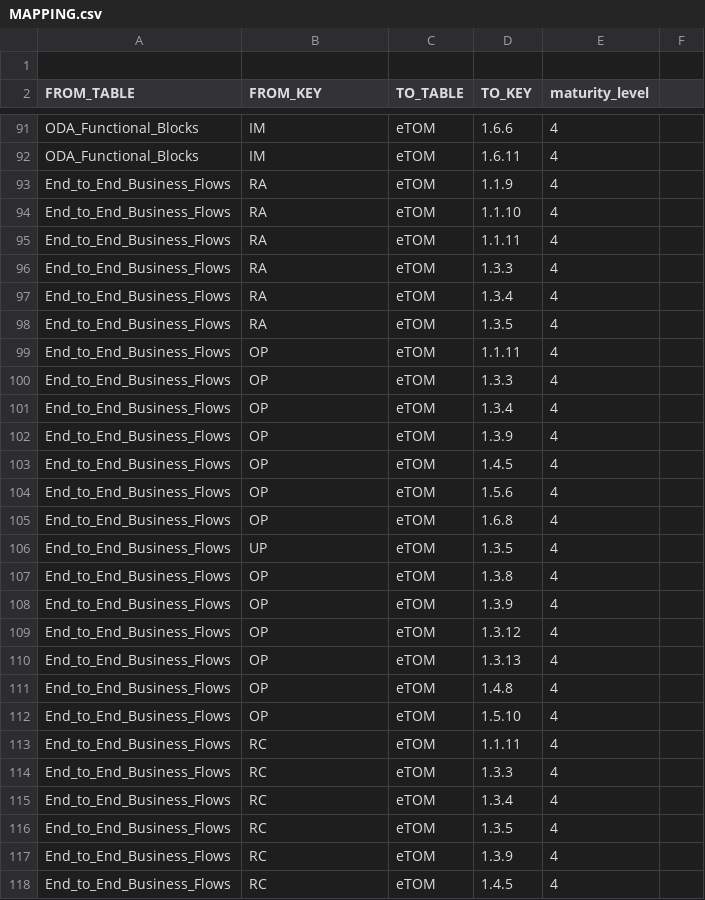
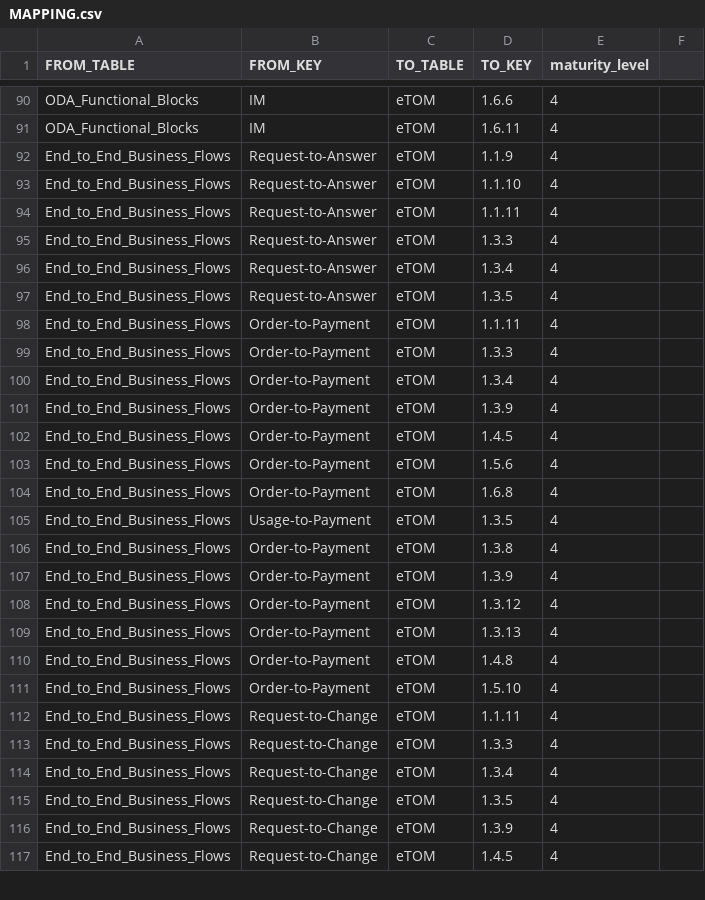
Before and after one commit to nojaja/FrameworxDiagramViewer, a CSV file: src/assets/datas/MAPPING.csv, drawn as a sheet; only a part is shown, gaps mark what is left out; the diff covers the shown part only.

```diff
--- a/src/assets/datas/MAPPING.csv
+++ b/src/assets/datas/MAPPING.csv
@@ -1,2 +1 @@
-
 FROM_TABLE,FROM_KEY,TO_TABLE,TO_KEY,maturity_level,
@@ -92,27 +91,27 @@ ODA_Functional_Blocks,IM,eTOM,1.6.6,4,
 ODA_Functional_Blocks,IM,eTOM,1.6.11,4,
-End_to_End_Business_Flows,RA,eTOM,1.1.9,4,
-End_to_End_Business_Flows,RA,eTOM,1.1.10,4,
-End_to_End_Business_Flows,RA,eTOM,1.1.11,4,
-End_to_End_Business_Flows,RA,eTOM,1.3.3,4,
-End_to_End_Business_Flows,RA,eTOM,1.3.4,4,
-End_to_End_Business_Flows,RA,eTOM,1.3.5,4,
-End_to_End_Business_Flows,OP,eTOM,1.1.11,4,
-End_to_End_Business_Flows,OP,eTOM,1.3.3,4,
-End_to_End_Business_Flows,OP,eTOM,1.3.4,4,
-End_to_End_Business_Flows,OP,eTOM,1.3.9,4,
-End_to_End_Business_Flows,OP,eTOM,1.4.5,4,
-End_to_End_Business_Flows,OP,eTOM,1.5.6,4,
-End_to_End_Business_Flows,OP,eTOM,1.6.8,4,
-End_to_End_Business_Flows,UP,eTOM,1.3.5,4,
-End_to_End_Business_Flows,OP,eTOM,1.3.8,4,
-End_to_End_Business_Flows,OP,eTOM,1.3.9,4,
-End_to_End_Business_Flows,OP,eTOM,1.3.12,4,
-End_to_End_Business_Flows,OP,eTOM,1.3.13,4,
-End_to_End_Business_Flows,OP,eTOM,1.4.8,4,
-End_to_End_Business_Flows,OP,eTOM,1.5.10,4,
-End_to_End_Business_Flows,RC,eTOM,1.1.11,4,
-End_to_End_Business_Flows,RC,eTOM,1.3.3,4,
-End_to_End_Business_Flows,RC,eTOM,1.3.4,4,
-End_to_End_Business_Flows,RC,eTOM,1.3.5,4,
-End_to_End_Business_Flows,RC,eTOM,1.3.9,4,
-End_to_End_Business_Flows,RC,eTOM,1.4.5,4,
+End_to_End_Business_Flows,Request-to-Answer,eTOM,1.1.9,4,
+End_to_End_Business_Flows,Request-to-Answer,eTOM,1.1.10,4,
+End_to_End_Business_Flows,Request-to-Answer,eTOM,1.1.11,4,
+End_to_End_Business_Flows,Request-to-Answer,eTOM,1.3.3,4,
+End_to_End_Business_Flows,Request-to-Answer,eTOM,1.3.4,4,
+End_to_End_Business_Flows,Request-to-Answer,eTOM,1.3.5,4,
+End_to_End_Business_Flows,Order-to-Payment,eTOM,1.1.11,4,
+End_to_End_Business_Flows,Order-to-Payment,eTOM,1.3.3,4,
+End_to_End_Business_Flows,Order-to-Payment,eTOM,1.3.4,4,
+End_to_End_Business_Flows,Order-to-Payment,eTOM,1.3.9,4,
+End_to_End_Business_Flows,Order-to-Payment,eTOM,1.4.5,4,
+End_to_End_Business_Flows,Order-to-Payment,eTOM,1.5.6,4,
+End_to_End_Business_Flows,Order-to-Payment,eTOM,1.6.8,4,
+End_to_End_Business_Flows,Usage-to-Payment,eTOM,1.3.5,4,
+End_to_End_Business_Flows,Order-to-Payment,eTOM,1.3.8,4,
+End_to_End_Business_Flows,Order-to-Payment,eTOM,1.3.9,4,
+End_to_End_Business_Flows,Order-to-Payment,eTOM,1.3.12,4,
+End_to_End_Business_Flows,Order-to-Payment,eTOM,1.3.13,4,
+End_to_End_Business_Flows,Order-to-Payment,eTOM,1.4.8,4,
+End_to_End_Business_Flows,Order-to-Payment,eTOM,1.5.10,4,
+End_to_End_Business_Flows,Request-to-Change,eTOM,1.1.11,4,
+End_to_End_Business_Flows,Request-to-Change,eTOM,1.3.3,4,
+End_to_End_Business_Flows,Request-to-Change,eTOM,1.3.4,4,
+End_to_End_Business_Flows,Request-to-Change,eTOM,1.3.5,4,
+End_to_End_Business_Flows,Request-to-Change,eTOM,1.3.9,4,
+End_to_End_Business_Flows,Request-to-Change,eTOM,1.4.5,4,
```
Also changed, not shown: 120 edited cells elsewhere in this file, src/assets/datas/GB921E_End_to_End_Business_Flows_v20.0.1.csv, 5 other files.
